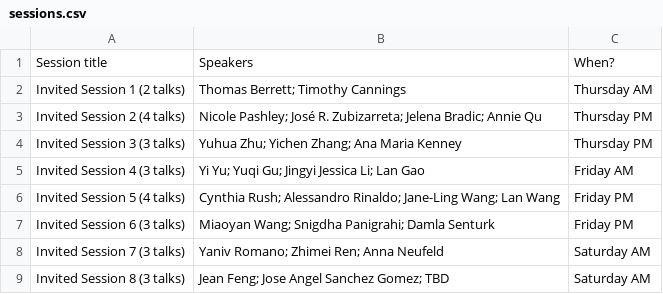
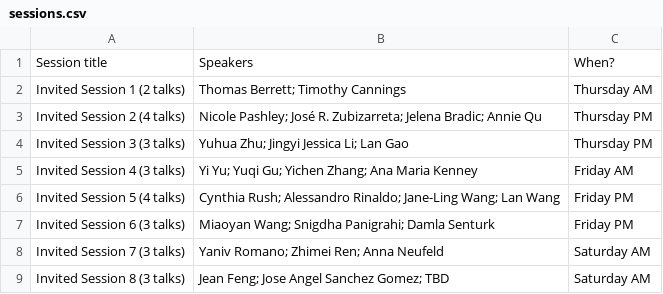
Before and after one commit to usc-dso-stat-group/seeds-2025-conference, a CSV file: sources/sessions.csv, drawn as a sheet.

```diff
--- a/sources/sessions.csv
+++ b/sources/sessions.csv
@@ -3,4 +3,4 @@ Invited Session 1 (2 talks),Thomas Berrett; Timothy Cannings,Thursday AM
 Invited Session 2 (4 talks),Nicole Pashley; José R. Zubizarreta; Jelena Bradic; Annie Qu,Thursday PM
-Invited Session 3 (3 talks),Yuhua Zhu; Yichen Zhang; Ana Maria Kenney,Thursday PM
-Invited Session 4 (3 talks),Yi Yu; Yuqi Gu; Jingyi Jessica Li; Lan Gao,Friday AM
+Invited Session 3 (3 talks),Yuhua Zhu; Jingyi Jessica Li; Lan Gao,Thursday PM
+Invited Session 4 (3 talks),Yi Yu; Yuqi Gu; Yichen Zhang; Ana Maria Kenney,Friday AM
 Invited Session 5 (4 talks),Cynthia Rush; Alessandro Rinaldo; Jane-Ling Wang; Lan Wang,Friday PM
```
Also changed, not shown: 2 other files.
